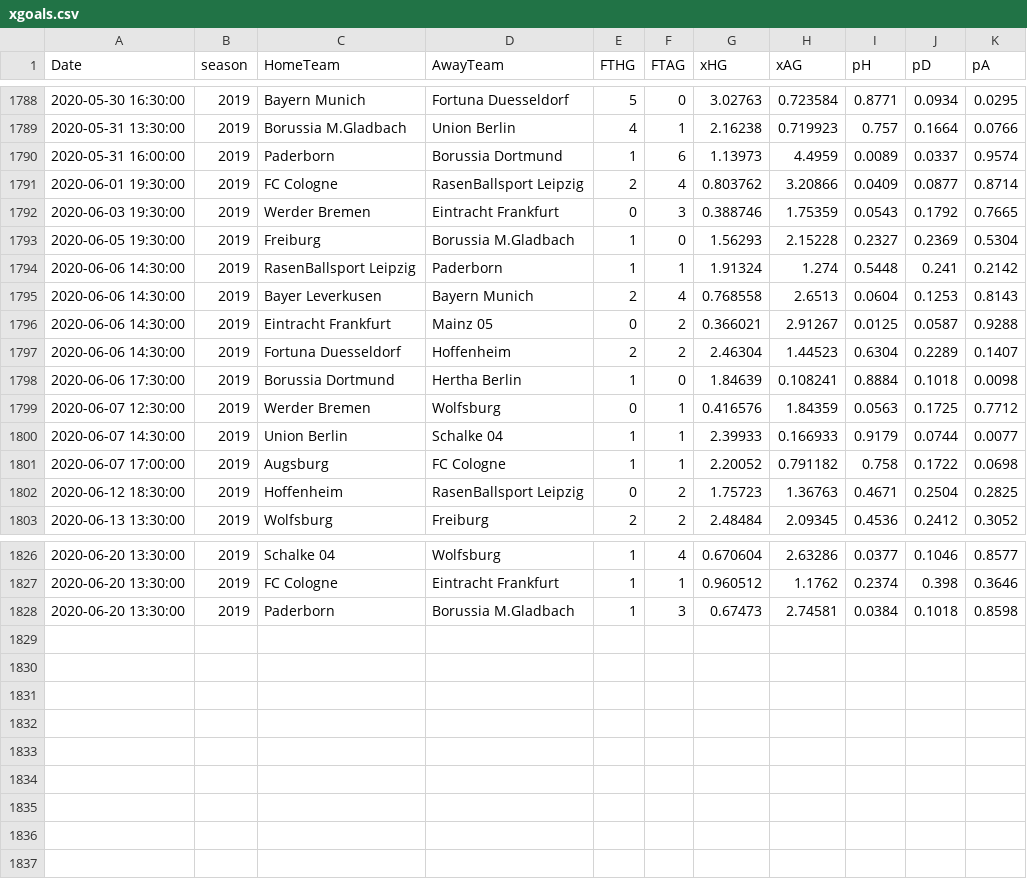
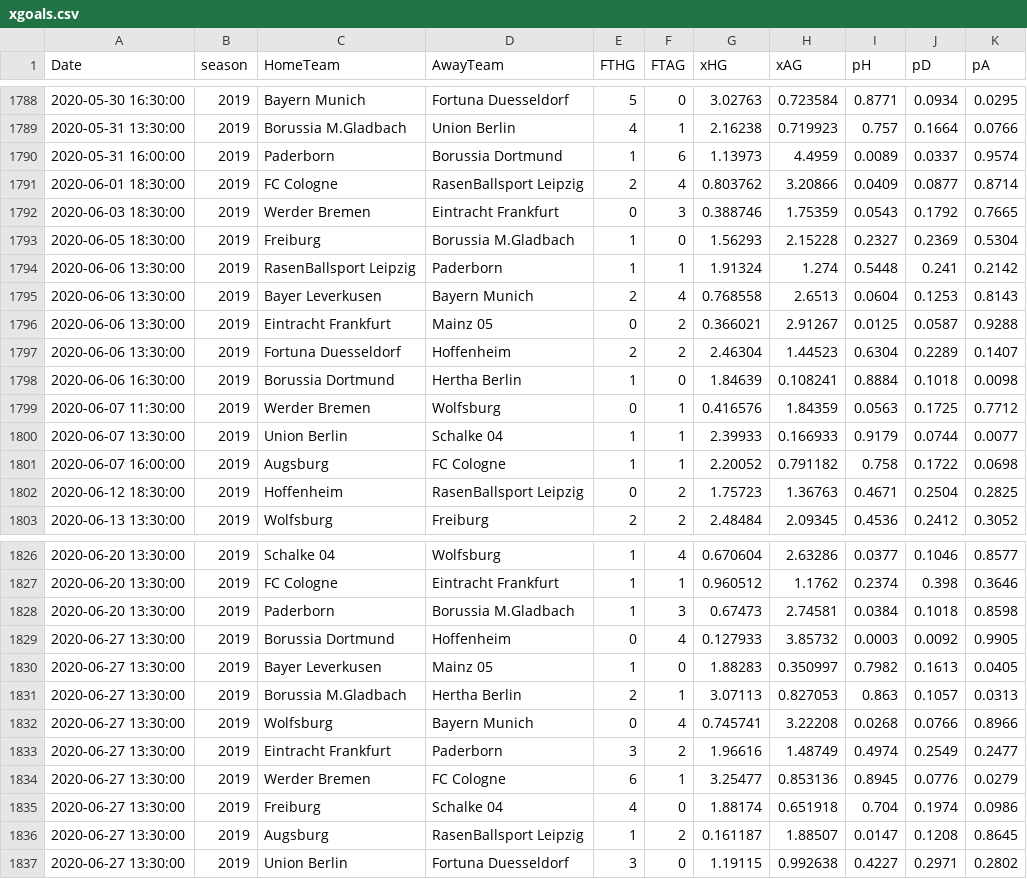
Before and after one commit to martinstorch/football, a CSV file: TF/data/xgoals.csv, drawn as a sheet; only a part is shown, gaps mark what is left out.

```diff
--- a/TF/data/xgoals.csv
+++ b/TF/data/xgoals.csv
@@ -1790,13 +1790,13 @@ Date,season,HomeTeam,AwayTeam,FTHG,FTAG,xHG,xAG,pH,pD,pA
 2020-05-31 16:00:00,2019,Paderborn,Borussia Dortmund,1,6,1.13973,4.4959,0.0089,0.0337,0.9574
-2020-06-01 19:30:00,2019,FC Cologne,RasenBallsport Leipzig,2,4,0.803762,3.20866,0.0409,0.0877,0.8714
-2020-06-03 19:30:00,2019,Werder Bremen,Eintracht Frankfurt,0,3,0.388746,1.75359,0.0543,0.1792,0.7665
-2020-06-05 19:30:00,2019,Freiburg,Borussia M.Gladbach,1,0,1.56293,2.15228,0.2327,0.2369,0.5304
-2020-06-06 14:30:00,2019,RasenBallsport Leipzig,Paderborn,1,1,1.91324,1.274,0.5448,0.241,0.2142
-2020-06-06 14:30:00,2019,Bayer Leverkusen,Bayern Munich,2,4,0.768558,2.6513,0.0604,0.1253,0.8143
-2020-06-06 14:30:00,2019,Eintracht Frankfurt,Mainz 05,0,2,0.366021,2.91267,0.0125,0.0587,0.9288
-2020-06-06 14:30:00,2019,Fortuna Duesseldorf,Hoffenheim,2,2,2.46304,1.44523,0.6304,0.2289,0.1407
-2020-06-06 17:30:00,2019,Borussia Dortmund,Hertha Berlin,1,0,1.84639,0.108241,0.8884,0.1018,0.0098
-2020-06-07 12:30:00,2019,Werder Bremen,Wolfsburg,0,1,0.416576,1.84359,0.0563,0.1725,0.7712
-2020-06-07 14:30:00,2019,Union Berlin,Schalke 04,1,1,2.39933,0.166933,0.9179,0.0744,0.0077
-2020-06-07 17:00:00,2019,Augsburg,FC Cologne,1,1,2.20052,0.791182,0.758,0.1722,0.0698
+2020-06-01 18:30:00,2019,FC Cologne,RasenBallsport Leipzig,2,4,0.803762,3.20866,0.0409,0.0877,0.8714
+2020-06-03 18:30:00,2019,Werder Bremen,Eintracht Frankfurt,0,3,0.388746,1.75359,0.0543,0.1792,0.7665
+2020-06-05 18:30:00,2019,Freiburg,Borussia M.Gladbach,1,0,1.56293,2.15228,0.2327,0.2369,0.5304
+2020-06-06 13:30:00,2019,RasenBallsport Leipzig,Paderborn,1,1,1.91324,1.274,0.5448,0.241,0.2142
+2020-06-06 13:30:00,2019,Bayer Leverkusen,Bayern Munich,2,4,0.768558,2.6513,0.0604,0.1253,0.8143
+2020-06-06 13:30:00,2019,Eintracht Frankfurt,Mainz 05,0,2,0.366021,2.91267,0.0125,0.0587,0.9288
+2020-06-06 13:30:00,2019,Fortuna Duesseldorf,Hoffenheim,2,2,2.46304,1.44523,0.6304,0.2289,0.1407
+2020-06-06 16:30:00,2019,Borussia Dortmund,Hertha Berlin,1,0,1.84639,0.108241,0.8884,0.1018,0.0098
+2020-06-07 11:30:00,2019,Werder Bremen,Wolfsburg,0,1,0.416576,1.84359,0.0563,0.1725,0.7712
+2020-06-07 13:30:00,2019,Union Berlin,Schalke 04,1,1,2.39933,0.166933,0.9179,0.0744,0.0077
+2020-06-07 16:00:00,2019,Augsburg,FC Cologne,1,1,2.20052,0.791182,0.758,0.1722,0.0698
 2020-06-12 18:30:00,2019,Hoffenheim,RasenBallsport Leipzig,0,2,1.75723,1.36763,0.4671,0.2504,0.2825
@@ -1828 +1828,10 @@ Date,season,HomeTeam,AwayTeam,FTHG,FTAG,xHG,xAG,pH,pD,pA
 2020-06-20 13:30:00,2019,Paderborn,Borussia M.Gladbach,1,3,0.67473,2.74581,0.0384,0.1018,0.8598
+2020-06-27 13:30:00,2019,Borussia Dortmund,Hoffenheim,0,4,0.127933,3.85732,0.0003,0.0092,0.9905
+2020-06-27 13:30:00,2019,Bayer Leverkusen,Mainz 05,1,0,1.88283,0.350997,0.7982,0.1613,0.0405
+2020-06-27 13:30:00,2019,Borussia M.Gladbach,Hertha Berlin,2,1,3.07113,0.827053,0.863,0.1057,0.0313
+2020-06-27 13:30:00,2019,Wolfsburg,Bayern Munich,0,4,0.745741,3.22208,0.0268,0.0766,0.8966
+2020-06-27 13:30:00,2019,Eintracht Frankfurt,Paderborn,3,2,1.96616,1.48749,0.4974,0.2549,0.2477
+2020-06-27 13:30:00,2019,Werder Bremen,FC Cologne,6,1,3.25477,0.853136,0.8945,0.0776,0.0279
+2020-06-27 13:30:00,2019,Freiburg,Schalke 04,4,0,1.88174,0.651918,0.704,0.1974,0.0986
+2020-06-27 13:30:00,2019,Augsburg,RasenBallsport Leipzig,1,2,0.161187,1.88507,0.0147,0.1208,0.8645
+2020-06-27 13:30:00,2019,Union Berlin,Fortuna Duesseldorf,3,0,1.19115,0.992638,0.4227,0.2971,0.2802
```
Also changed, not shown: TF/data/1920.csv, TF/data/all_quotes_bwin.csv, 10 other files.
